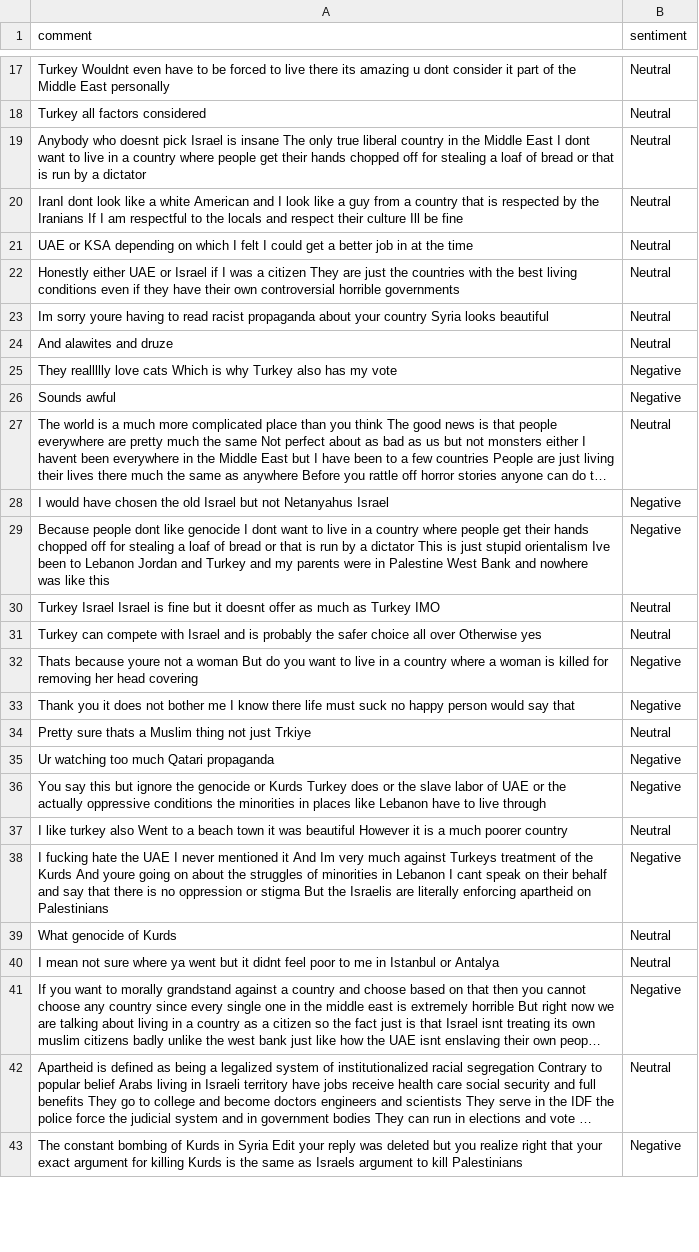
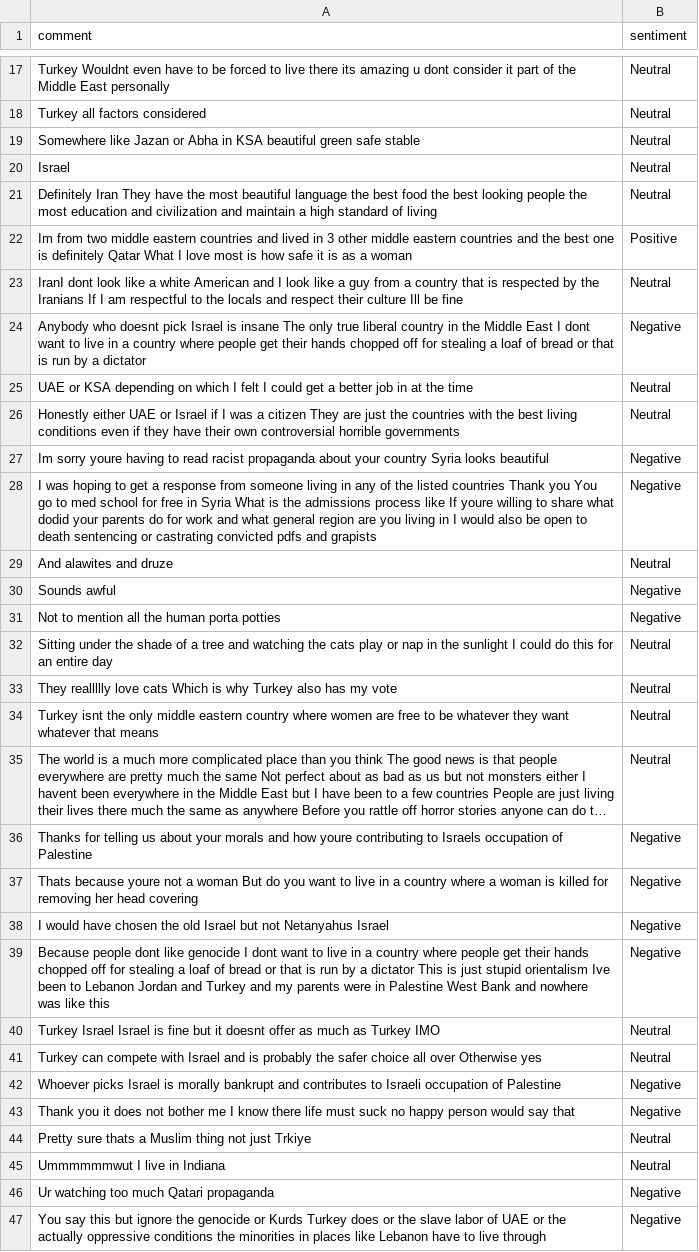
Before and after one commit to felixabraham670706/sentiment, a CSV file: sentiment.csv, drawn as a sheet; only a part is shown, gaps mark what is left out; the shorter side is filled out with more unchanged rows; long unchanged cells end in …; removed rows and columns are numbered as before the commit, all else as after; the diff covers the shown part only; the diff names each change by its address in the sheet, - before the commit and + after, or states it on an @@ line.

```diff
--- a/sentiment.csv
+++ b/sentiment.csv
+row 19: Somewhere like Jazan or Abha in KSA beautiful green safe stable | Neutral
+row 20: Israel | Neutral
-A21 (comment): Anybody who doesnt pick Israel is insane The only true liberal country in the Middle East I dont want to live in a country where people get their hands chopped off for stealing a loaf of bread or that is run by a dictator
+A21 (comment): Definitely Iran They have the most beautiful language the best food the best looking people the most education and civilization and maintain a high standard of living
+row 22: Im from two middle eastern countries and lived in 3 other middle eastern countries and the best one is definitely Qatar What I love most is how safe it is as a woman | Positive
+row 24: Anybody who doesnt pick Israel is insane The only true liberal country in the Middle East I dont want to live in a country where people get their hands chopped off for stealing a loaf of bread or that is run by a dictator | Negative
-B27 (sentiment): Neutral
+B27 (sentiment): Negative
+row 28: I was hoping to get a response from someone living in any of the listed countries Thank you You go to med school for free in Syria What is the admissions process like If youre willing to share what dodid your parents do for work and what general region are you living in I would also be open to death sentencing or castrating convicted pdfs and grapists | Negative
-row 25: They reallllly love cats Which is why Turkey also has my vote | Negative
+row 31: Not to mention all the human porta potties | Negative
+row 32: Sitting under the shade of a tree and watching the cats play or nap in the sunlight I could do this for an entire day | Neutral
+row 33: They reallllly love cats Which is why Turkey also has my vote | Neutral
+row 34: Turkey isnt the only middle eastern country where women are free to be whatever they want whatever that means | Neutral
+row 36: Thanks for telling us about your morals and how youre contributing to Israels occupation of Palestine | Negative
+row 37: Thats because youre not a woman But do you want to live in a country where a woman is killed for removing her head covering | Negative
-A42 (comment): Thats because youre not a woman But do you want to live in a country where a woman is killed for removing her head covering
+A42 (comment): Whoever picks Israel is morally bankrupt and contributes to Israeli occupation of Palestine
+row 45: Ummmmmmwut I live in Indiana | Neutral
```
Also changed, not shown: 8 added rows, 21 removed rows, 7 moved rows and 3 edited cells elsewhere in this file.
